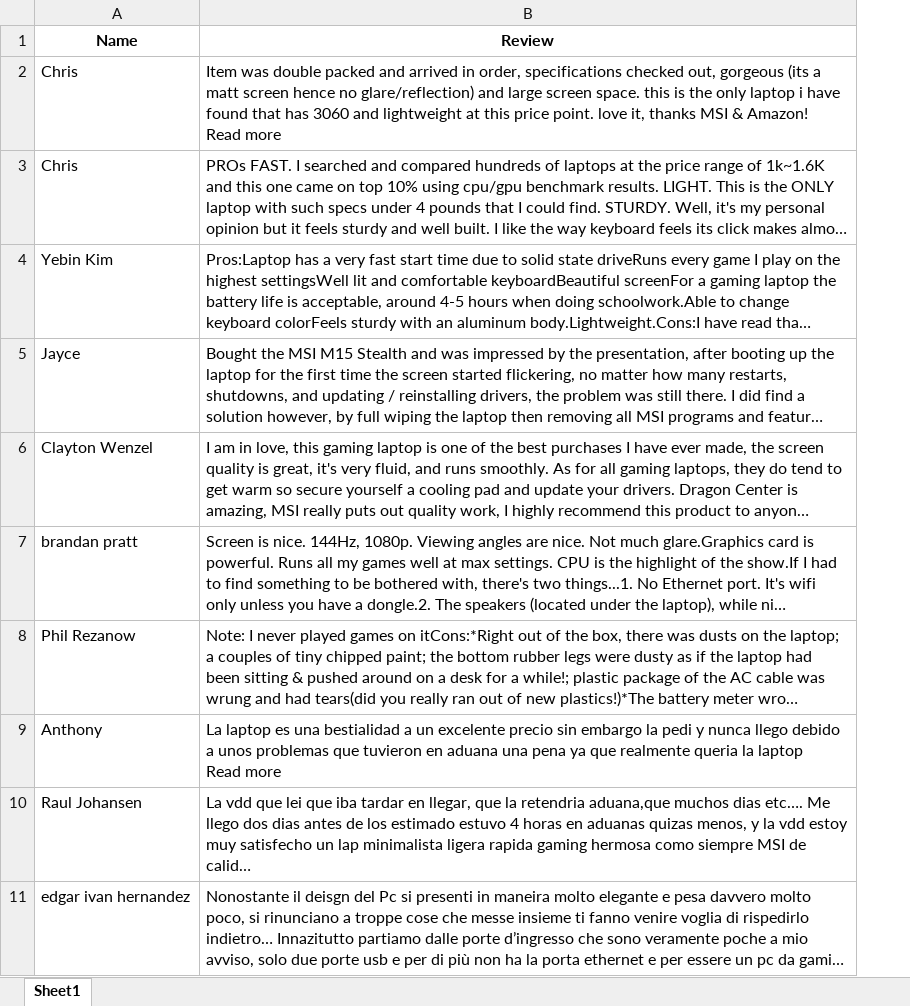
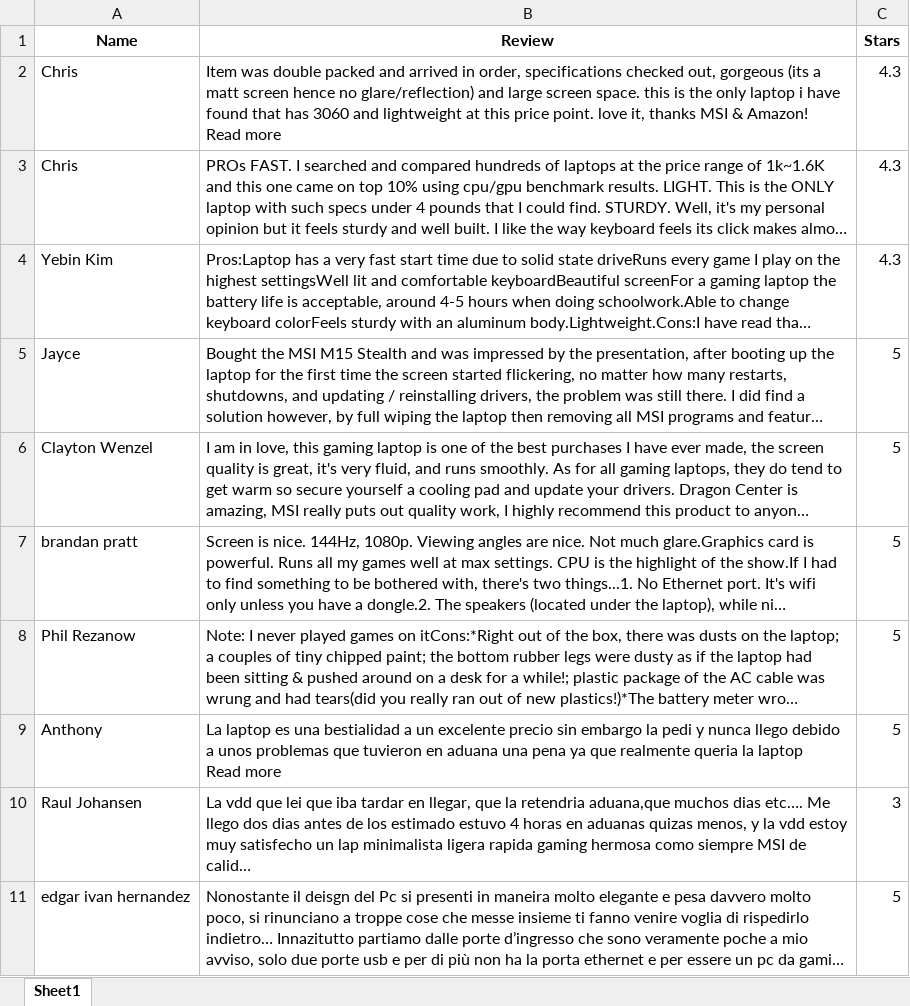
Before and after one commit to Muneebdw/Amazon-Product-analysis, an Excel workbook: reviews.xlsx, sheet Sheet1, drawn as a sheet; only a part is shown; long unchanged cells end in …; values as stored, in another font and other column widths than the file's, no borders; the diff names each change by its address in the sheet, - before the commit and + after, or states it on an @@ line.

Commit message:
Created Analyser for giving basic analysis of product reviews

```diff
--- a/reviews.xlsx (sheet Sheet1)
+++ b/reviews.xlsx (sheet Sheet1)
+column C (Stars), rows 2-11: 4.3 | 4.3 | 4.3 | 5 | 5 | 5 | 5 | 5 | 3 | 5
```
Also changed, not shown: 3 other files.
